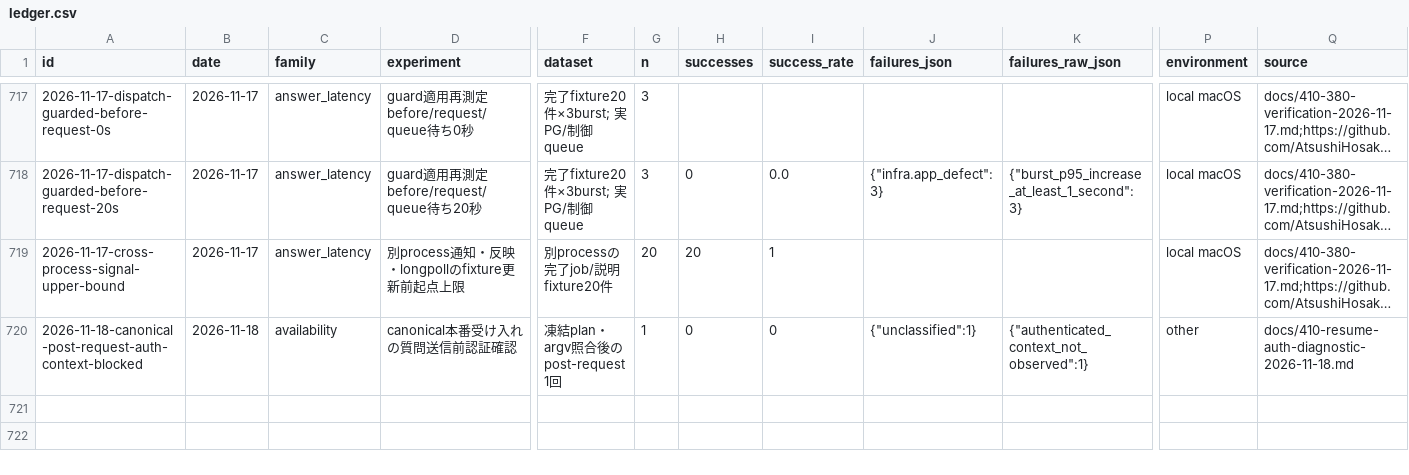
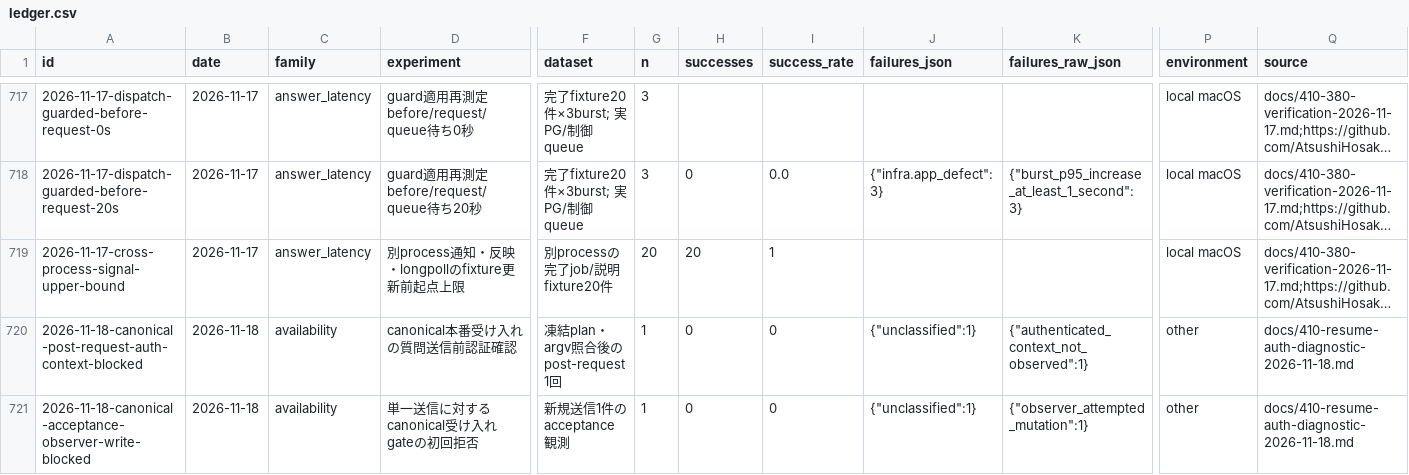
Before and after one commit to AtsushiHosaka/pals, a CSV file: docs/quality-ledger/ledger.csv, drawn as a sheet; only a part is shown, gaps mark what is left out; long unchanged cells end in …; rows hold the shown columns only; the diff names each change by its address in the sheet, - before the commit and + after, or states it on an @@ line.

Commit message:
Record fresh session submission and suppressed beacon acceptance failure

```diff
--- a/docs/quality-ledger/ledger.csv
+++ b/docs/quality-ledger/ledger.csv
+row 721: 2026-11-18-canonical-acceptance-observer-write-blocked | 2026-11-18 | availability | 単一送信に対するcanonical受け入れgateの初回拒否 | 新規送信1件のacceptance観測 | 1 | 0 | 0 | {"unclassified":1} | {"observer_attempted_mutation":1} | other | docs/410-resume-auth-diagnostic-2026-11-18.md
```
Also changed, not shown: 3 other files.
